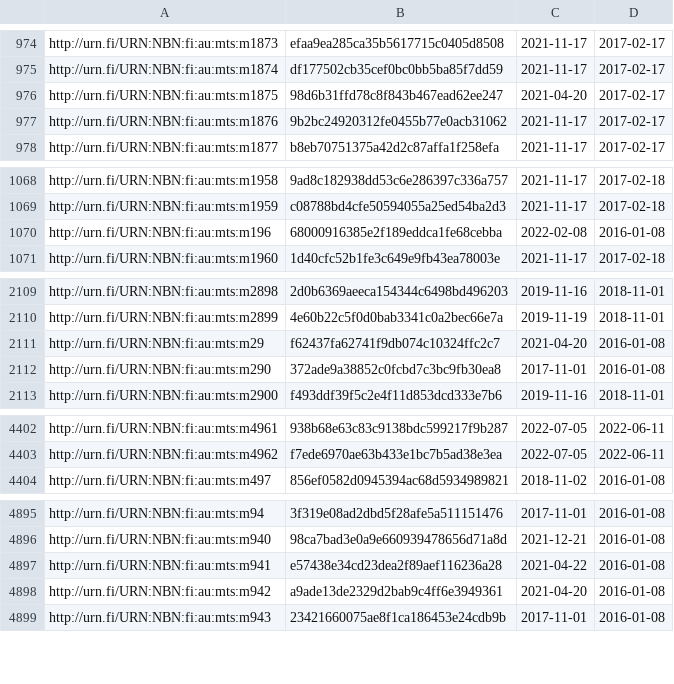
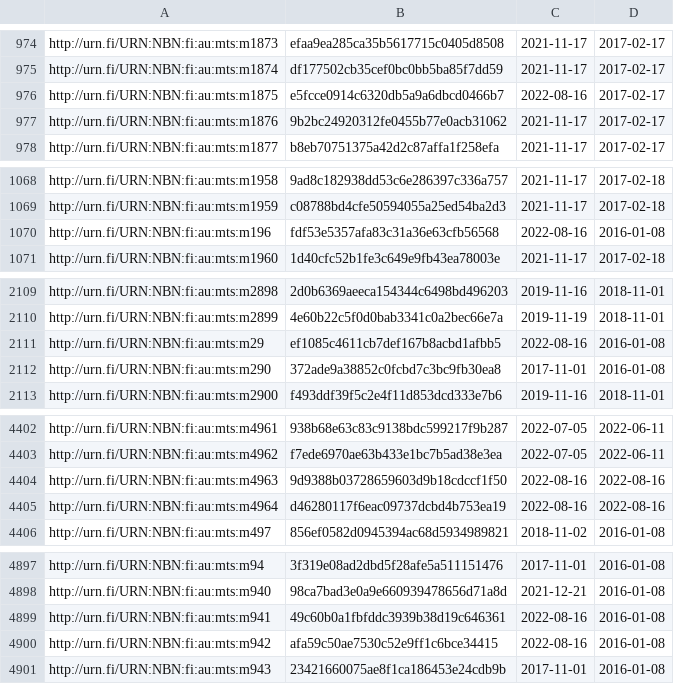
Before and after one commit to NatLibFi/Finto-data, a TSV file: vocabularies/metatietosanasto/timestamps.tsv, drawn as a sheet; only a part is shown, gaps mark what is left out; the diff covers the shown part only.

Commit message:
automaattipäivitys: metatietosanasto-julkaisuversio

```diff
--- a/vocabularies/metatietosanasto/timestamps.tsv
+++ b/vocabularies/metatietosanasto/timestamps.tsv
@@ -975,3 +975,3 @@ http://urn.fi/URN:NBN:fi:au:mts:m1873	efaa9ea285ca35b5617715c0405d8508	2021-11-1
 http://urn.fi/URN:NBN:fi:au:mts:m1874	df177502cb35cef0bc0bb5ba85f7dd59	2021-11-17	2017-02-17
-http://urn.fi/URN:NBN:fi:au:mts:m1875	98d6b31ffd78c8f843b467ead62ee247	2021-04-20	2017-02-17
+http://urn.fi/URN:NBN:fi:au:mts:m1875	e5fcce0914c6320db5a9a6dbcd0466b7	2022-08-16	2017-02-17
 http://urn.fi/URN:NBN:fi:au:mts:m1876	9b2bc24920312fe0455b77e0acb31062	2021-11-17	2017-02-17
@@ -1069,3 +1069,3 @@ http://urn.fi/URN:NBN:fi:au:mts:m1958	9ad8c182938dd53c6e286397c336a757	2021-11-1
 http://urn.fi/URN:NBN:fi:au:mts:m1959	c08788bd4cfe50594055a25ed54ba2d3	2021-11-17	2017-02-18
-http://urn.fi/URN:NBN:fi:au:mts:m196	68000916385e2f189eddca1fe68cebba	2022-02-08	2016-01-08
+http://urn.fi/URN:NBN:fi:au:mts:m196	fdf53e5357afa83c31a36e63cfb56568	2022-08-16	2016-01-08
 http://urn.fi/URN:NBN:fi:au:mts:m1960	1d40cfc52b1fe3c649e9fb43ea78003e	2021-11-17	2017-02-18
@@ -2110,3 +2110,3 @@ http://urn.fi/URN:NBN:fi:au:mts:m2898	2d0b6369aeeca154344c6498bd496203	2019-11-1
 http://urn.fi/URN:NBN:fi:au:mts:m2899	4e60b22c5f0d0bab3341c0a2bec66e7a	2019-11-19	2018-11-01
-http://urn.fi/URN:NBN:fi:au:mts:m29	f62437fa62741f9db074c10324ffc2c7	2021-04-20	2016-01-08
+http://urn.fi/URN:NBN:fi:au:mts:m29	ef1085c4611cb7def167b8acbd1afbb5	2022-08-16	2016-01-08
 http://urn.fi/URN:NBN:fi:au:mts:m290	372ade9a38852c0fcbd7c3bc9fb30ea8	2017-11-01	2016-01-08
@@ -4403,2 +4403,4 @@ http://urn.fi/URN:NBN:fi:au:mts:m4961	938b68e63c83c9138bdc599217f9b287	2022-07-0
 http://urn.fi/URN:NBN:fi:au:mts:m4962	f7ede6970ae63b433e1bc7b5ad38e3ea	2022-07-05	2022-06-11
+http://urn.fi/URN:NBN:fi:au:mts:m4963	9d9388b03728659603d9b18cdccf1f50	2022-08-16	2022-08-16
+http://urn.fi/URN:NBN:fi:au:mts:m4964	d46280117f6eac09737dcbd4b753ea19	2022-08-16	2022-08-16
 http://urn.fi/URN:NBN:fi:au:mts:m497	856ef0582d0945394ac68d5934989821	2018-11-02	2016-01-08
@@ -4896,4 +4898,4 @@ http://urn.fi/URN:NBN:fi:au:mts:m94	3f319e08ad2dbd5f28afe5a511151476	2017-11-01
 http://urn.fi/URN:NBN:fi:au:mts:m940	98ca7bad3e0a9e660939478656d71a8d	2021-12-21	2016-01-08
-http://urn.fi/URN:NBN:fi:au:mts:m941	e57438e34cd23dea2f89aef116236a28	2021-04-22	2016-01-08
-http://urn.fi/URN:NBN:fi:au:mts:m942	a9ade13de2329d2bab9c4ff6e3949361	2021-04-20	2016-01-08
+http://urn.fi/URN:NBN:fi:au:mts:m941	49c60b0a1fbfddc3939b38d19c646361	2022-08-16	2016-01-08
+http://urn.fi/URN:NBN:fi:au:mts:m942	afa59c50ae7530c52e9ff1c6bce34415	2022-08-16	2016-01-08
 http://urn.fi/URN:NBN:fi:au:mts:m943	23421660075ae8f1ca186453e24cdb9b	2017-11-01	2016-01-08
```
Also changed, not shown: 12 edited cells elsewhere in this file, 1 other file.
